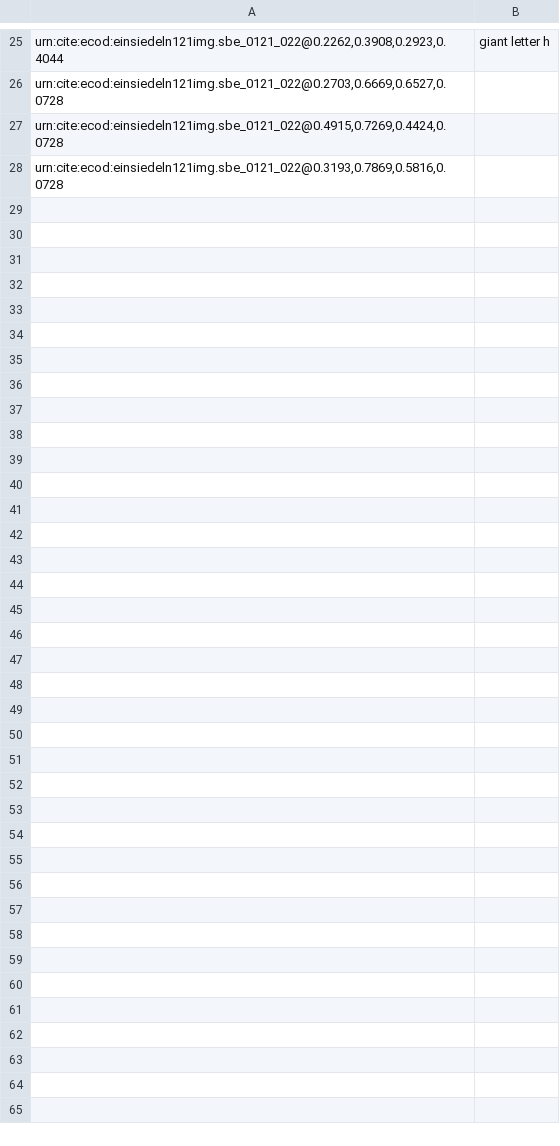
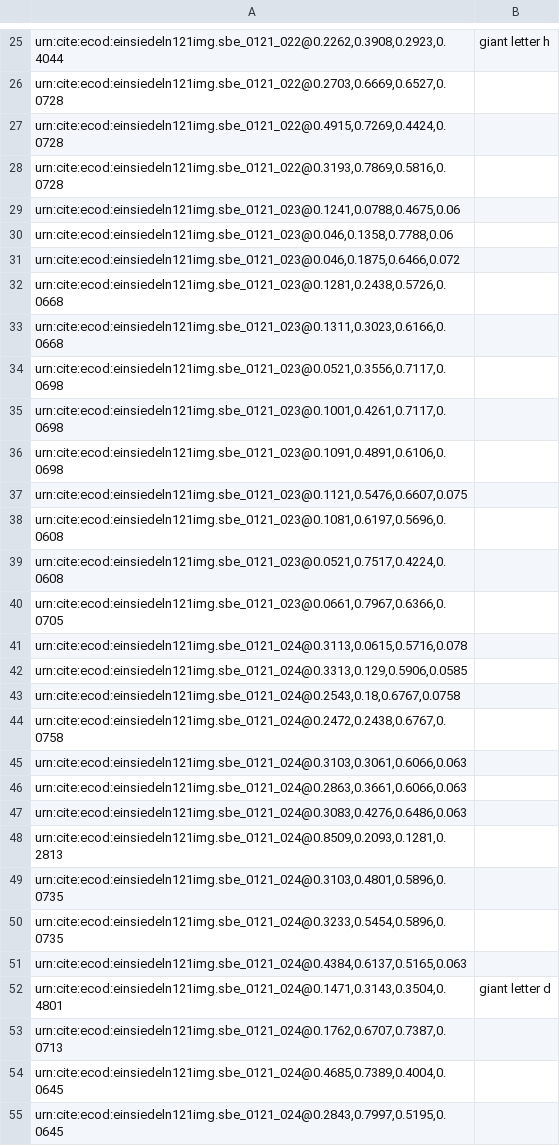
Before and after one commit to HCMID/chant, a CSV file: indices/Michael Shun 21-30.csv, drawn as a sheet; only a part is shown, gaps mark what is left out; the diff names each change by its address in the sheet, - before the commit and + after, or states it on an @@ line.

Commit message:
Update Michael Shun 21-30.csv

```diff
--- a/indices/Michael Shun 21-30.csv
+++ b/indices/Michael Shun 21-30.csv
+row 29: urn:cite:ecod:einsiedeln121img.sbe_0121_023@0.1241,0.0788,0.4675,0.06
+row 30: urn:cite:ecod:einsiedeln121img.sbe_0121_023@0.046,0.1358,0.7788,0.06
+row 31: urn:cite:ecod:einsiedeln121img.sbe_0121_023@0.046,0.1875,0.6466,0.072
+row 32: urn:cite:ecod:einsiedeln121img.sbe_0121_023@0.1281,0.2438,0.5726,0.0668
+row 33: urn:cite:ecod:einsiedeln121img.sbe_0121_023@0.1311,0.3023,0.6166,0.0668
+row 34: urn:cite:ecod:einsiedeln121img.sbe_0121_023@0.0521,0.3556,0.7117,0.0698
+row 35: urn:cite:ecod:einsiedeln121img.sbe_0121_023@0.1001,0.4261,0.7117,0.0698
+row 36: urn:cite:ecod:einsiedeln121img.sbe_0121_023@0.1091,0.4891,0.6106,0.0698
+row 37: urn:cite:ecod:einsiedeln121img.sbe_0121_023@0.1121,0.5476,0.6607,0.075
+row 38: urn:cite:ecod:einsiedeln121img.sbe_0121_023@0.1081,0.6197,0.5696,0.0608
+row 39: urn:cite:ecod:einsiedeln121img.sbe_0121_023@0.0521,0.7517,0.4224,0.0608
+row 40: urn:cite:ecod:einsiedeln121img.sbe_0121_023@0.0661,0.7967,0.6366,0.0705
+row 41: urn:cite:ecod:einsiedeln121img.sbe_0121_024@0.3113,0.0615,0.5716,0.078
+row 42: urn:cite:ecod:einsiedeln121img.sbe_0121_024@0.3313,0.129,0.5906,0.0585
+row 43: urn:cite:ecod:einsiedeln121img.sbe_0121_024@0.2543,0.18,0.6767,0.0758
+row 44: urn:cite:ecod:einsiedeln121img.sbe_0121_024@0.2472,0.2438,0.6767,0.0758
+row 45: urn:cite:ecod:einsiedeln121img.sbe_0121_024@0.3103,0.3061,0.6066,0.063
+row 46: urn:cite:ecod:einsiedeln121img.sbe_0121_024@0.2863,0.3661,0.6066,0.063
+row 47: urn:cite:ecod:einsiedeln121img.sbe_0121_024@0.3083,0.4276,0.6486,0.063
+row 48: urn:cite:ecod:einsiedeln121img.sbe_0121_024@0.8509,0.2093,0.1281,0.2813
+row 49: urn:cite:ecod:einsiedeln121img.sbe_0121_024@0.3103,0.4801,0.5896,0.0735
+row 50: urn:cite:ecod:einsiedeln121img.sbe_0121_024@0.3233,0.5454,0.5896,0.0735
+row 51: urn:cite:ecod:einsiedeln121img.sbe_0121_024@0.4384,0.6137,0.5165,0.063
+row 52: urn:cite:ecod:einsiedeln121img.sbe_0121_024@0.1471,0.3143,0.3504,0.4801 | giant letter d
+row 53: urn:cite:ecod:einsiedeln121img.sbe_0121_024@0.1762,0.6707,0.7387,0.0713
+row 54: urn:cite:ecod:einsiedeln121img.sbe_0121_024@0.4685,0.7389,0.4004,0.0645
+row 55: urn:cite:ecod:einsiedeln121img.sbe_0121_024@0.2843,0.7997,0.5195,0.0645
```
